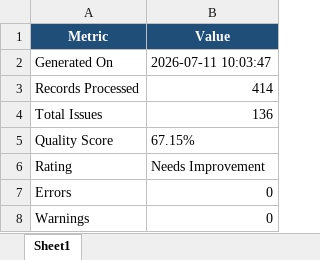
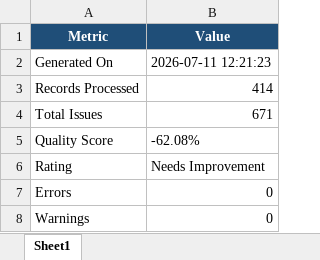
Before and after one commit to Bennyaks/CRDQE, an Excel workbook: data/output/summaries/summary_report.xlsx, sheet Sheet1, drawn as a sheet; values as stored, in another font and other column widths than the file's, no borders; the diff names each change by its address in the sheet, - before the commit and + after, or states it on an @@ line.

```diff
--- a/data/output/summaries/summary_report.xlsx (sheet Sheet1)
+++ b/data/output/summaries/summary_report.xlsx (sheet Sheet1)
-B2 (Value): 2026-07-11 10:03:47
+B2 (Value): 2026-07-11 12:21:23
-B4 (Value): 136
+B4 (Value): 671
-B5 (Value): 67.15%
+B5 (Value): -62.08%
```
Also changed, not shown: data/output/cleaned/cleaned_data.xlsx, data/output/flags/flag_report.xlsx, 23 other files.
